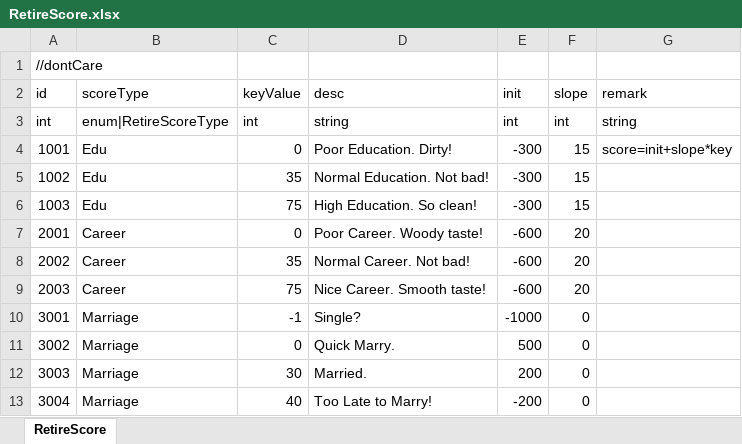
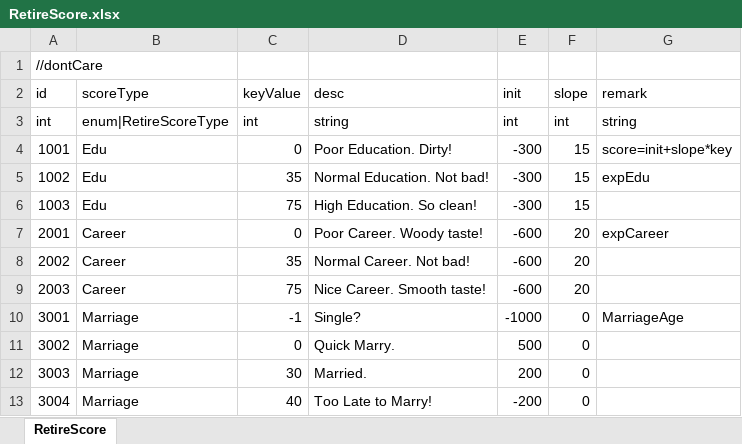
Before and after one commit to LUOHONGPENG/CookHuman3D, an Excel workbook: Assets/Excel/RetireScore.xlsx, sheet RetireScore, drawn as a sheet; values as stored, in another font and other column widths than the file's, no borders; the diff names each change by its address in the sheet, - before the commit and + after, or states it on an @@ line.

```diff
--- a/Assets/Excel/RetireScore.xlsx (sheet RetireScore)
+++ b/Assets/Excel/RetireScore.xlsx (sheet RetireScore)
-G5 (remark): (empty)
+G5 (remark): expEdu
-G7 (remark): (empty)
+G7 (remark): expCareer
-G10 (remark): (empty)
+G10 (remark): MarriageAge
```
Also changed, not shown: Assets/Excel/MarryCondition.xlsx, Assets/Excel/SpecialValue.xlsx, 8 other files.
